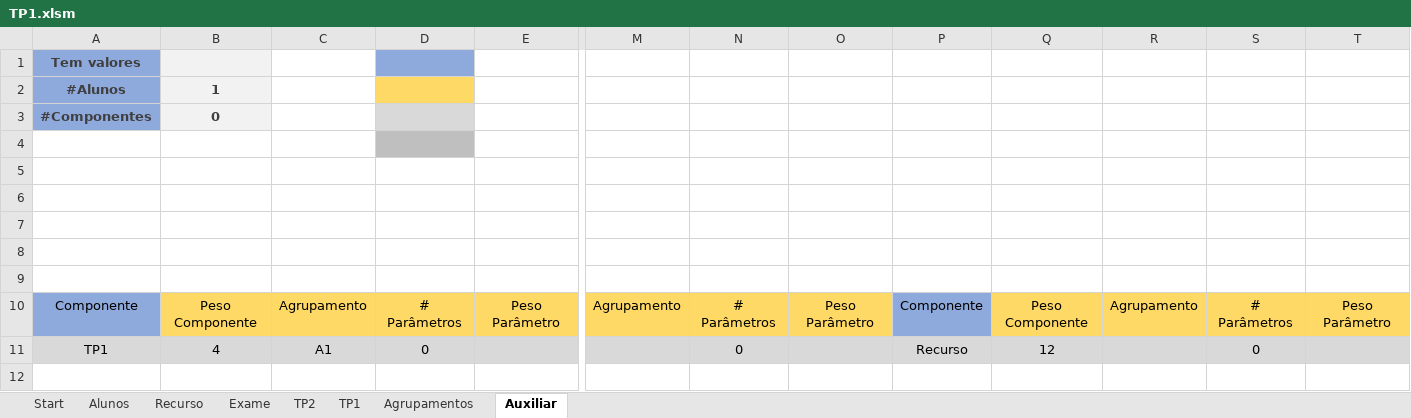
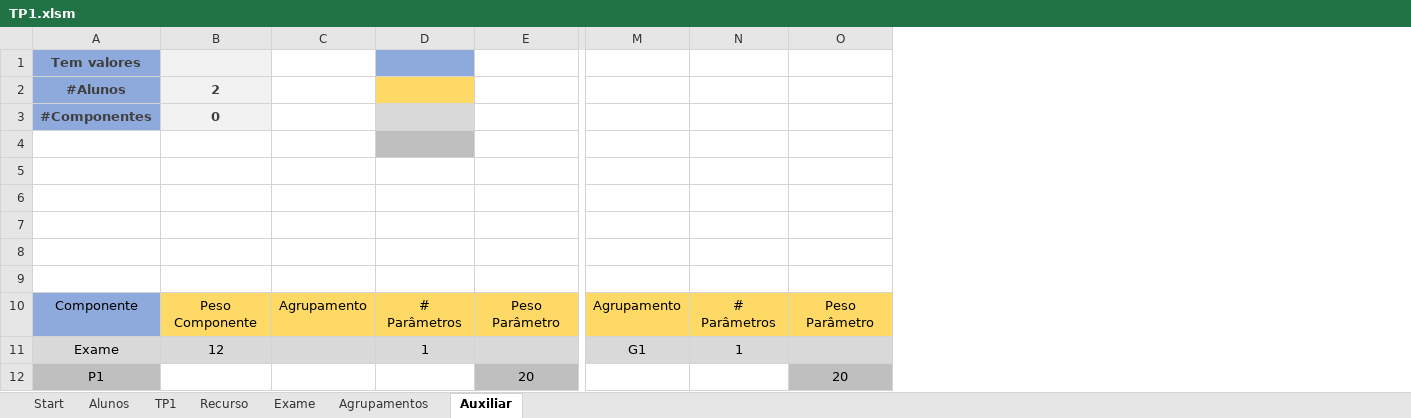
Before and after one commit to RuiRaminhos47/Estrutura-Avaliativa, an Excel workbook: TP1.xlsm, sheet Auxiliar, drawn as a sheet; only a part is shown, gaps mark what is left out; values as stored, in another font and other column widths than the file's, no borders; removed rows and columns are numbered as before the commit, all else as after; rows hold the shown columns only; the diff names each change by its address in the sheet, - before the commit and + after, or states it on an @@ line.

```diff
--- a/TP1.xlsm (sheet Auxiliar)
+++ b/TP1.xlsm (sheet Auxiliar)
-sheet tab: TP2
@@ sheet tab order changed: Start | Alunos | TP1 | Recurso | Exame | Agrupamentos | Auxiliar @@
-column P, row 10: Componente
-column Q, row 10: Peso Componente
-column R, row 10: Agrupamento
-column S, row 10: # Parâmetros
-column T, row 10: Peso Parâmetro
-B2: 1
+B2: 2
-row 11: TP1 | 4 | A1 | 0 |  |  | 0 |  | Recurso | 12 |  | 0
+row 11: Exame | 12 |  | 1 |  | G1 | 1
+row 12: P1 |  |  |  | 20 |  |  | 20
```
Also changed, not shown: sheet Alunos, sheet TP1, sheet Agrupamentos, sheet Exame, sheet Recurso, formulas that keep their value.
